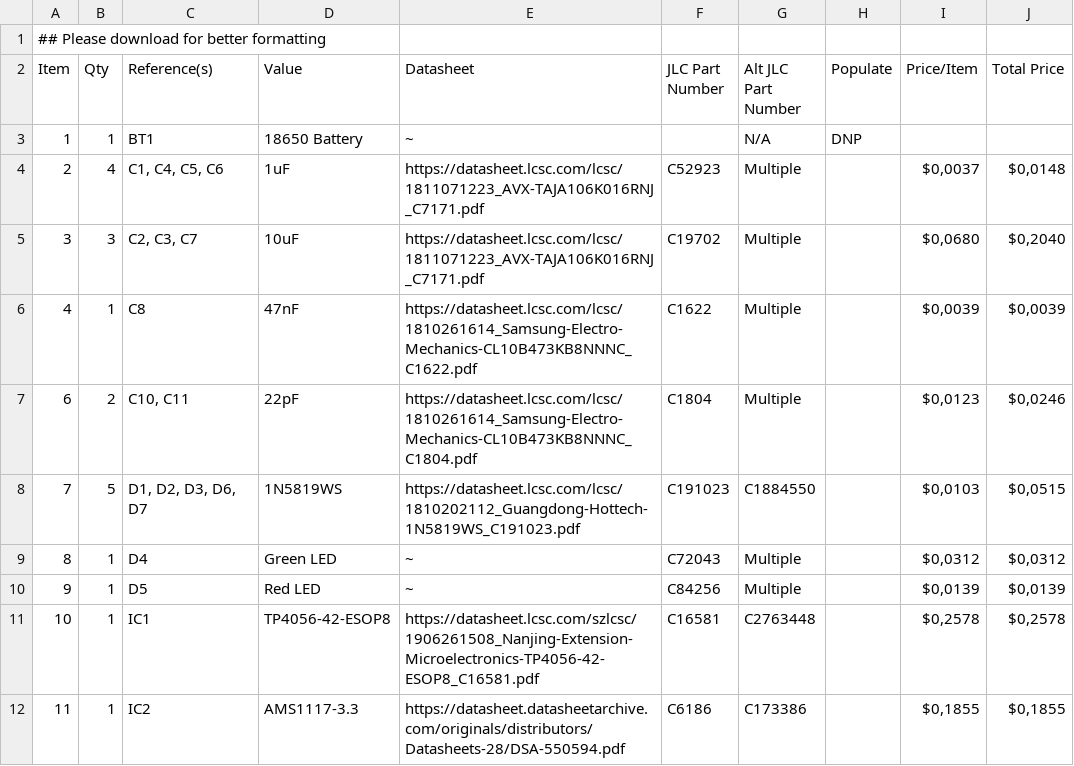
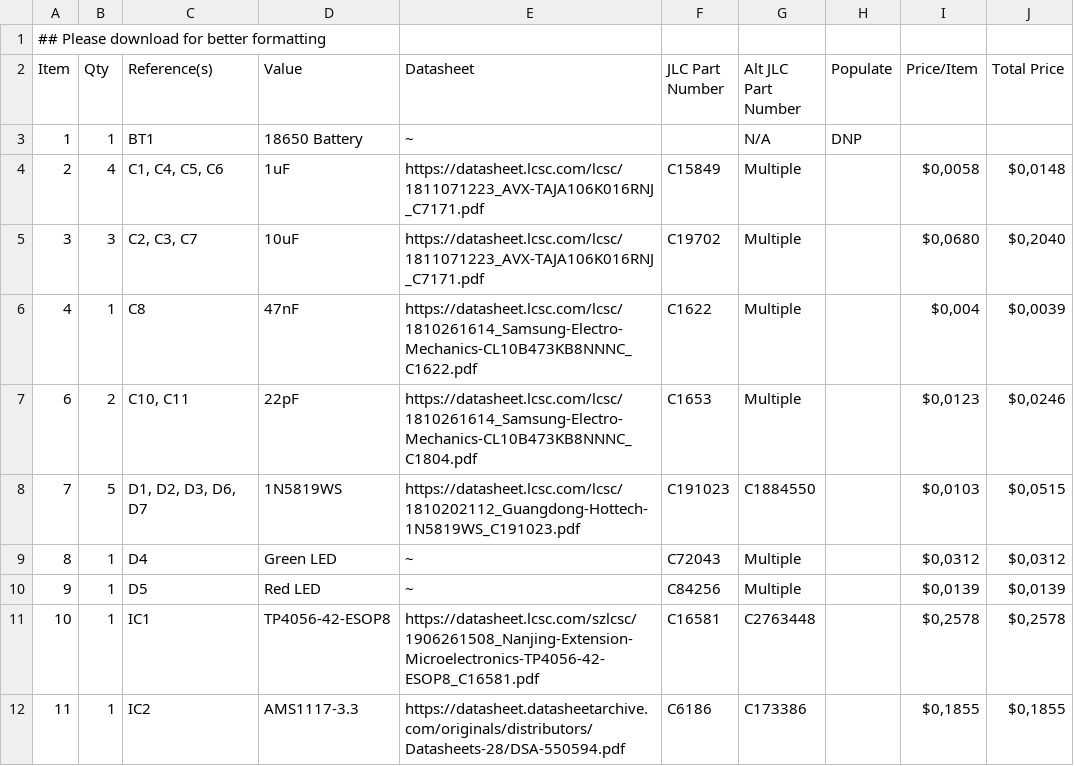
Before and after one commit to JNSRYA006/EEE3088F_HAT, a CSV file: Docs/BOMs/Group_7_BOM_v0_1_0.csv, drawn as a sheet; only a part is shown.

```diff
--- a/Docs/BOMs/Group_7_BOM_v0_1_0.csv
+++ b/Docs/BOMs/Group_7_BOM_v0_1_0.csv
@@ -3,6 +3,6 @@ Item;Qty;Reference(s);Value;Datasheet;JLC Part Number;Alt JLC Part Number;Popula
 1;1;BT1;18650 Battery;~;;N/A;DNP;;
-2;4;C1, C4, C5, C6;1uF;https://datasheet.lcsc.com/lcsc/1811071223_AVX-TAJA106K016RNJ_C7171.pdf;C52923;Multiple;; $0,0037 ; $0,0148
+2;4;C1, C4, C5, C6;1uF;https://datasheet.lcsc.com/lcsc/1811071223_AVX-TAJA106K016RNJ_C7171.pdf;C15849;Multiple;; $0,0058; $0,0148
 3;3;C2, C3, C7;10uF;https://datasheet.lcsc.com/lcsc/1811071223_AVX-TAJA106K016RNJ_C7171.pdf;C19702;Multiple;; $0,0680 ; $0,2040
-4;1;C8;47nF;https://datasheet.lcsc.com/lcsc/1810261614_Samsung-Electro-Mechanics-CL10B473KB8NNNC_C1622.pdf;C1622;Multiple;; $0,0039 ; $0,0039
-6;2;C10, C11;22pF;https://datasheet.lcsc.com/lcsc/1810261614_Samsung-Electro-Mechanics-CL10B473KB8NNNC_C1804.pdf;C1804;Multiple;; $0,0123 ; $0,0246
+4;1;C8;47nF;https://datasheet.lcsc.com/lcsc/1810261614_Samsung-Electro-Mechanics-CL10B473KB8NNNC_C1622.pdf;C1622;Multiple;; $0,004; $0,0039
+6;2;C10, C11;22pF;https://datasheet.lcsc.com/lcsc/1810261614_Samsung-Electro-Mechanics-CL10B473KB8NNNC_C1804.pdf;C1653;Multiple;; $0,0123 ; $0,0246
 7;5;D1, D2, D3, D6, D7;1N5819WS;https://datasheet.lcsc.com/lcsc/1810202112_Guangdong-Hottech-1N5819WS_C191023.pdf;C191023;C1884550;; $0,0103 ; $0,0515
```
Also changed, not shown: 9 other files.
